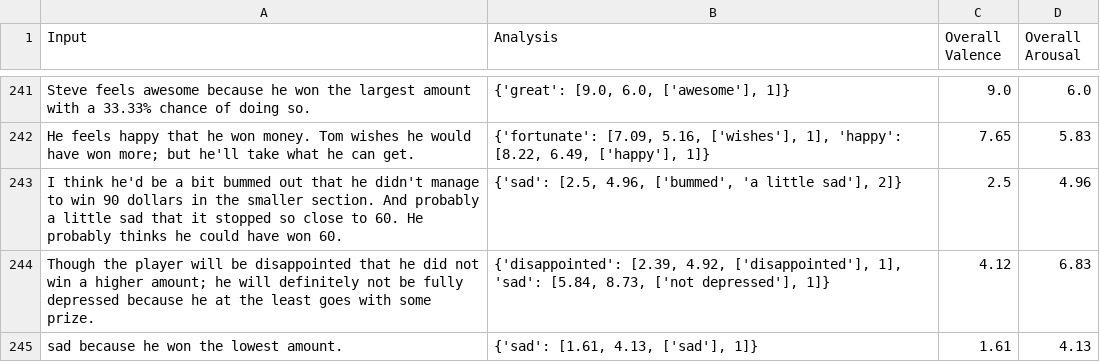
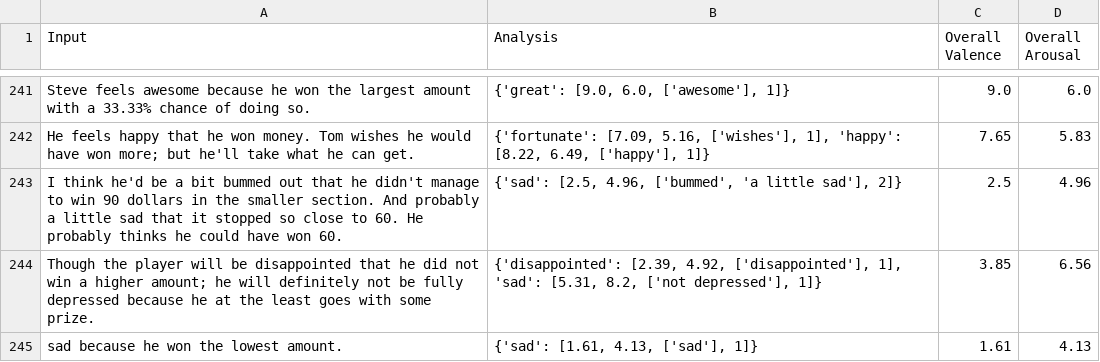
Before and after one commit to keewi/LEIA, a CSV file: results.csv, drawn as a sheet; only a part is shown, gaps mark what is left out; the diff covers the shown part only.

```diff
--- a/results.csv
+++ b/results.csv
@@ -243,3 +243,3 @@ He feels happy that he won money. Tom wishes he would have won more; but he'll t
 I think he'd be a bit bummed out that he didn't manage to win 90 dollars in the smaller section. And probably a little sad that it stopped so close to 60. He probably thinks he could have won 60.,"{'sad': [2.5, 4.96, ['bummed', 'a little sad'], 2]}",2.5,4.96
-Though the player will be disappointed that he did not win a higher amount; he will definitely not be fully depressed because he at the least goes with some prize.,"{'disappointed': [2.39, 4.92, ['disappointed'], 1], 'sad': [5.84, 8.73, ['not depressed'], 1]}",4.12,6.83
+Though the player will be disappointed that he did not win a higher amount; he will definitely not be fully depressed because he at the least goes with some prize.,"{'disappointed': [2.39, 4.92, ['disappointed'], 1], 'sad': [5.31, 8.2, ['not depressed'], 1]}",3.85,6.56
 sad because he won the lowest amount.,"{'sad': [1.61, 4.13, ['sad'], 1]}",1.61,4.13
```
Also changed, not shown: 93 edited cells elsewhere in this file, 4 other files.
